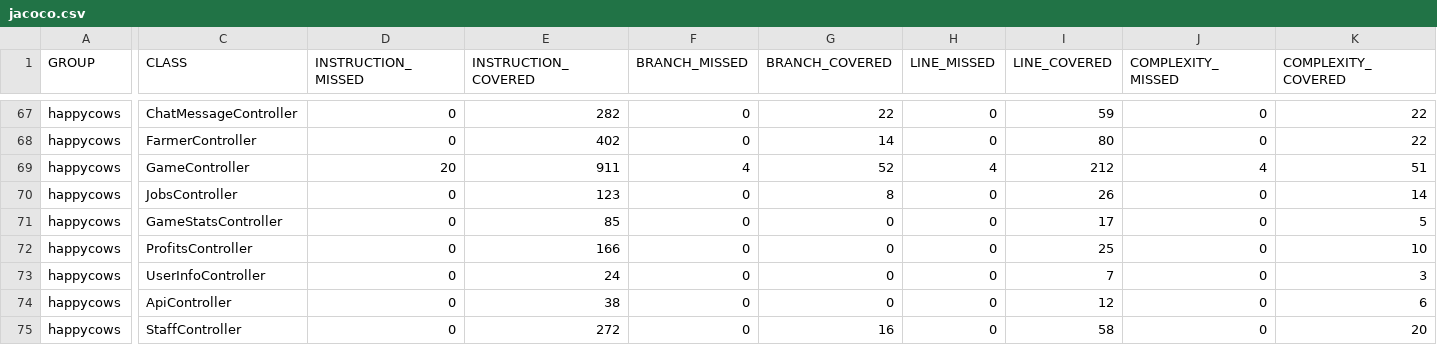
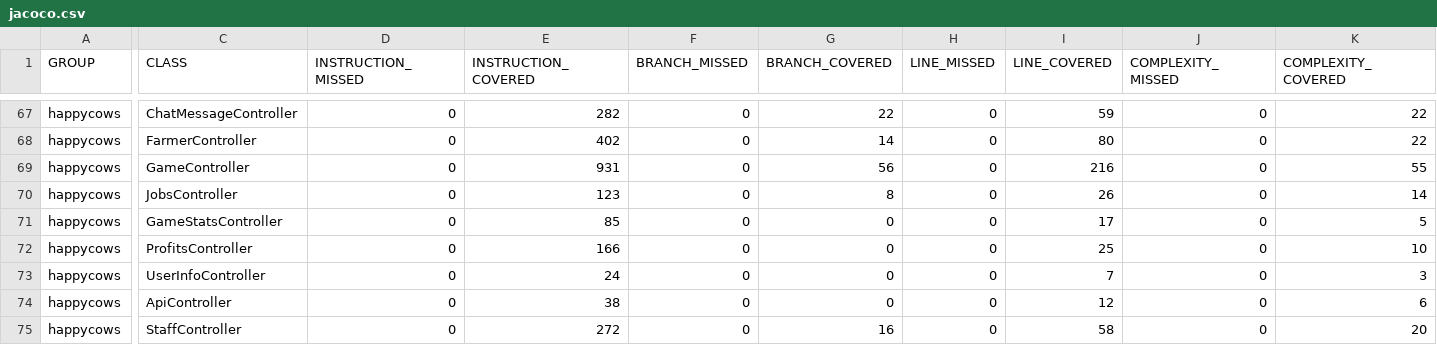
Before and after one commit to ucsb-cs156-f26/proj-happycows-f26-13, a CSV file: prs/13/jacoco/jacoco.csv, drawn as a sheet; only a part is shown, gaps mark what is left out; the diff names each change by its address in the sheet, - before the commit and + after, or states it on an @@ line.

```diff
--- a/prs/13/jacoco/jacoco.csv
+++ b/prs/13/jacoco/jacoco.csv
-D69 (INSTRUCTION_MISSED): 20
+D69 (INSTRUCTION_MISSED): 0
-E69 (INSTRUCTION_COVERED): 911
+E69 (INSTRUCTION_COVERED): 931
-F69 (BRANCH_MISSED): 4
+F69 (BRANCH_MISSED): 0
-G69 (BRANCH_COVERED): 52
+G69 (BRANCH_COVERED): 56
-H69 (LINE_MISSED): 4
+H69 (LINE_MISSED): 0
-I69 (LINE_COVERED): 212
+I69 (LINE_COVERED): 216
-J69 (COMPLEXITY_MISSED): 4
+J69 (COMPLEXITY_MISSED): 0
-K69 (COMPLEXITY_COVERED): 51
+K69 (COMPLEXITY_COVERED): 55
```
Also changed, not shown: 7 other files.
